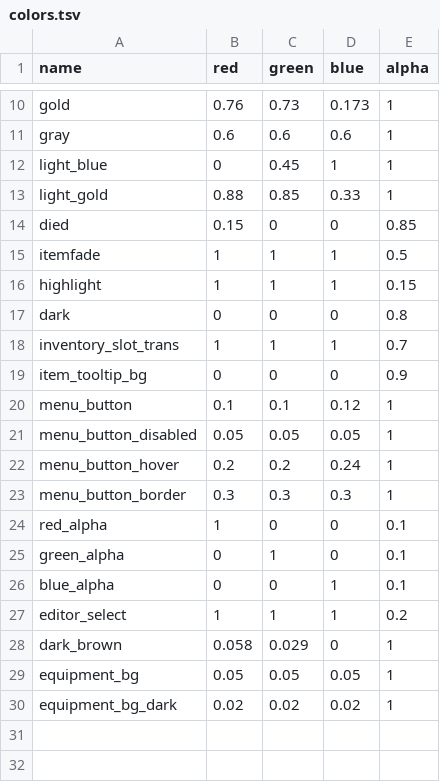
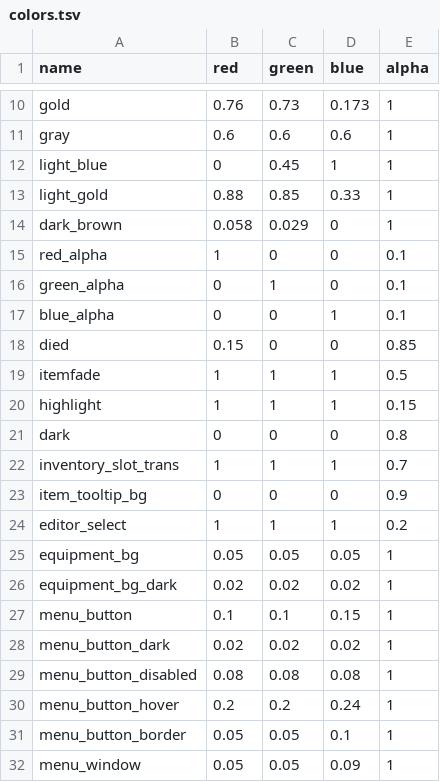
Before and after one commit to jazztickets/choria, a TSV file: working/tables/colors.tsv, drawn as a sheet; only a part is shown, gaps mark what is left out.

```diff
--- a/working/tables/colors.tsv
+++ b/working/tables/colors.tsv
@@ -13,2 +13,6 @@ light_blue	0	0.45	1	1
 light_gold	0.88	0.85	0.33	1
+dark_brown	0.058	0.029	0	1
+red_alpha	1	0	0	0.1
+green_alpha	0	1	0	0.1
+blue_alpha	0	0	1	0.1
 died	0.15	0	0	0.85
@@ -19,12 +23,10 @@ inventory_slot_trans	1	1	1	0.7
 item_tooltip_bg	0	0	0	0.9
-menu_button	0.1	0.1	0.12	1
-menu_button_disabled	0.05	0.05	0.05	1
-menu_button_hover	0.2	0.2	0.24	1
-menu_button_border	0.3	0.3	0.3	1
-red_alpha	1	0	0	0.1
-green_alpha	0	1	0	0.1
-blue_alpha	0	0	1	0.1
 editor_select	1	1	1	0.2
-dark_brown	0.058	0.029	0	1
 equipment_bg	0.05	0.05	0.05	1
 equipment_bg_dark	0.02	0.02	0.02	1
+menu_button	0.1	0.1	0.15	1
+menu_button_dark	0.02	0.02	0.02	1
+menu_button_disabled	0.08	0.08	0.08	1
+menu_button_hover	0.2	0.2	0.24	1
+menu_button_border	0.05	0.05	0.1	1
+menu_window	0.05	0.05	0.09	1
```
Also changed, not shown: working/tables/styles.tsv.
